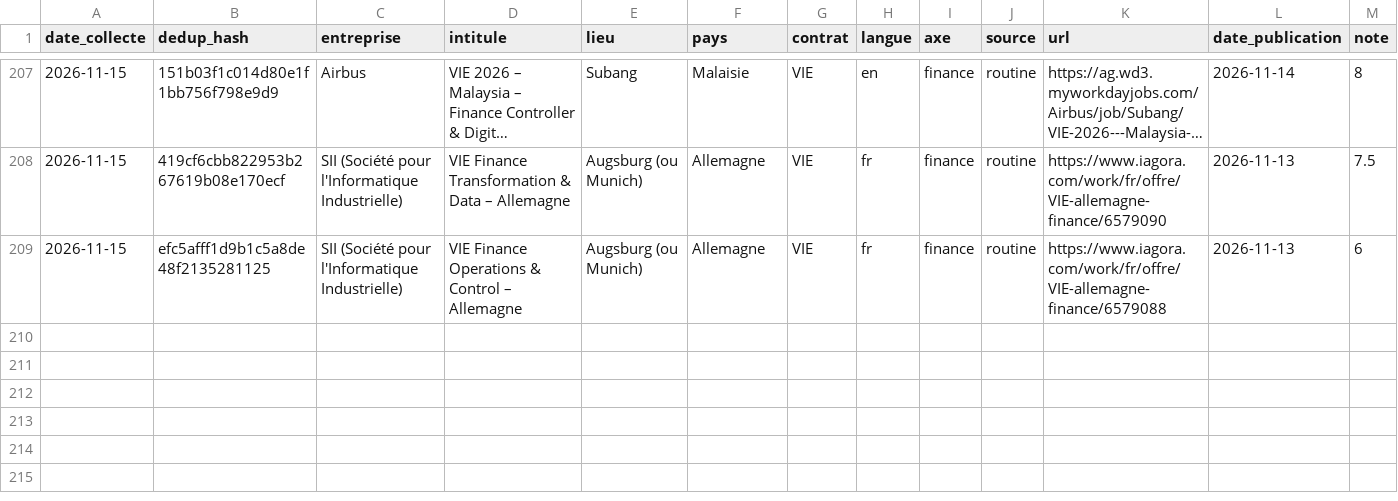
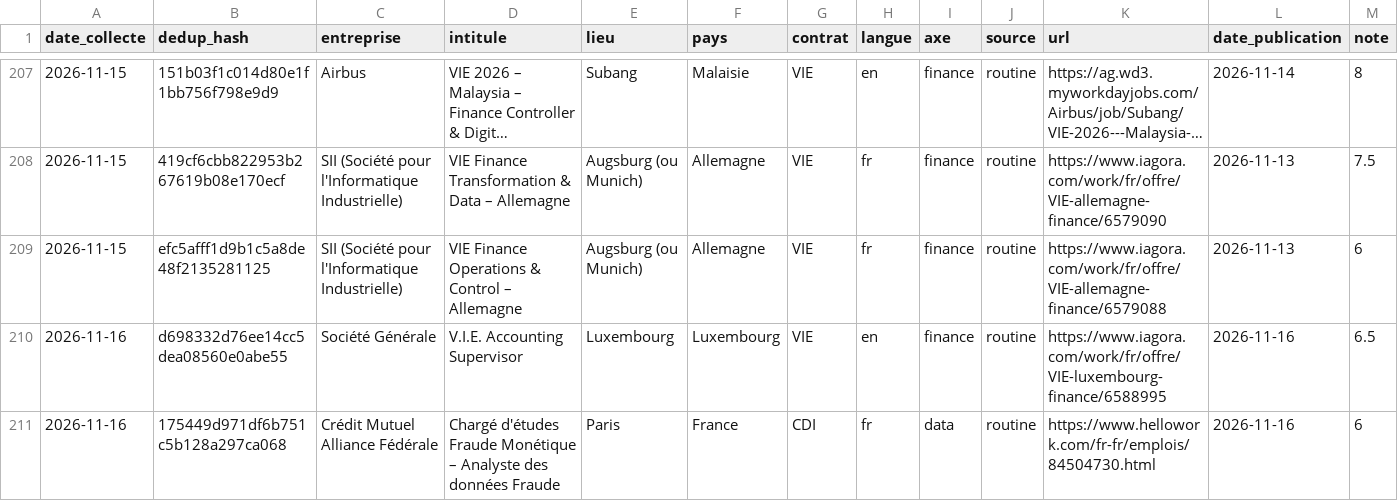
Before and after one commit to pavidderkins-gif/copilote-candidatures, a CSV file: donnees/offres.csv, drawn as a sheet; only a part is shown, gaps mark what is left out; long unchanged cells end in …; rows hold the shown columns only; the diff names each change by its address in the sheet, - before the commit and + after, or states it on an @@ line.

```diff
--- a/donnees/offres.csv
+++ b/donnees/offres.csv
+row 210: 2026-11-16 | d698332d76ee14cc5dea08560e0abe55 | Société Générale | V.I.E. Accounting Supervisor | Luxembourg | Luxembourg | VIE | en | finance | routine | https://www.iagora.com/work/fr/offre/VIE-luxembourg-finance/6588995 | 2026-11-16 | 6.5
+row 211: 2026-11-16 | 175449d971df6b751c5b128a297ca068 | Crédit Mutuel Alliance Fédérale | Chargé d'études Fraude Monétique – Analyste des données Fraude | Paris | France | CDI | fr | data | routine | https://www.hellowork.com/fr-fr/emplois/84504730.html | 2026-11-16 | 6
```
Also changed, not shown: 1 other file.
